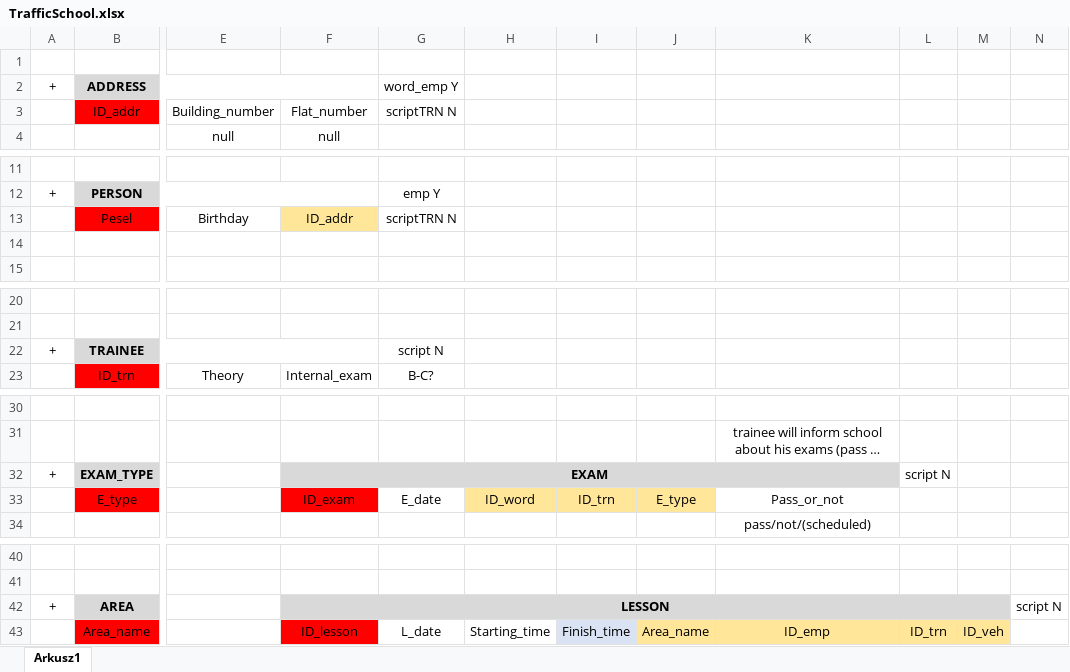
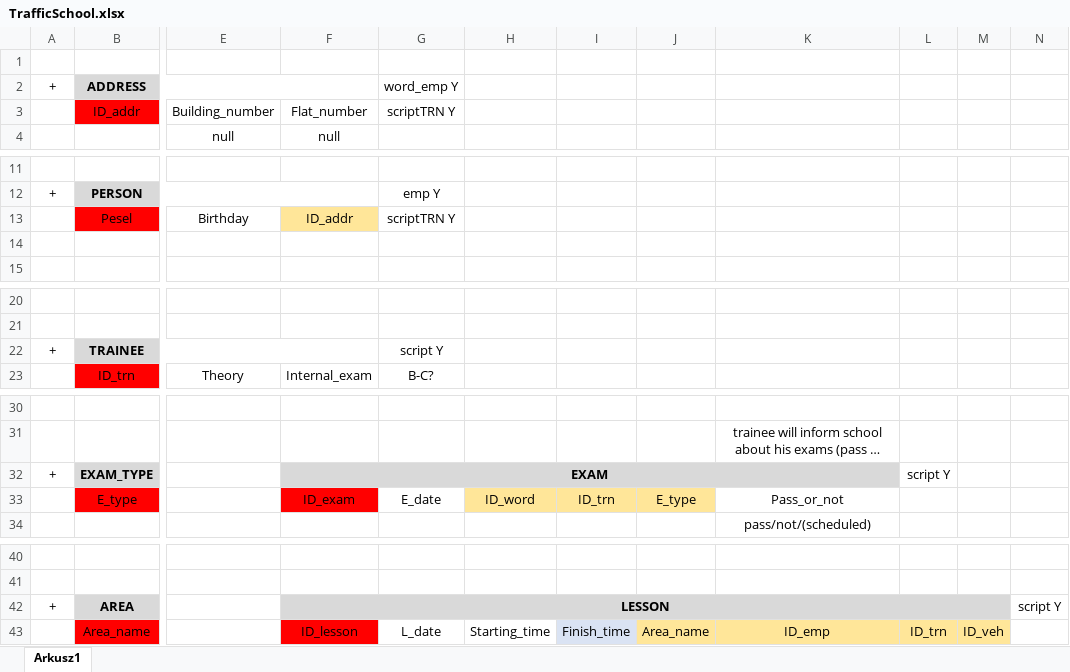
Before and after one commit to PatrycjaKarbownik/Traffic-School, an Excel workbook: first/TrafficSchool.xlsx, sheet Arkusz1, drawn as a sheet; only a part is shown, gaps mark what is left out; long unchanged cells end in …; values as stored, in another font and other column widths than the file's, no borders; the diff names each change by its address in the sheet, - before the commit and + after, or states it on an @@ line.

```diff
--- a/first/TrafficSchool.xlsx (sheet Arkusz1)
+++ b/first/TrafficSchool.xlsx (sheet Arkusz1)
-G3: scriptTRN N
+G3: scriptTRN Y
-G13: scriptTRN N
+G13: scriptTRN Y
-G22: script N
+G22: script Y
-L32: script N
+L32: script Y
-N42: script N
+N42: script Y
```
Also changed, not shown: 5 other files.
